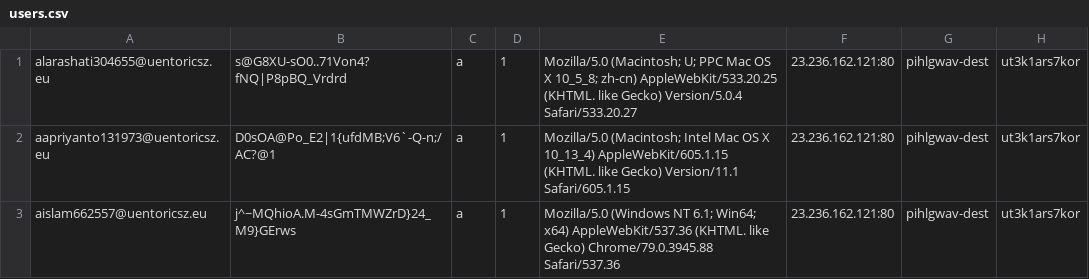
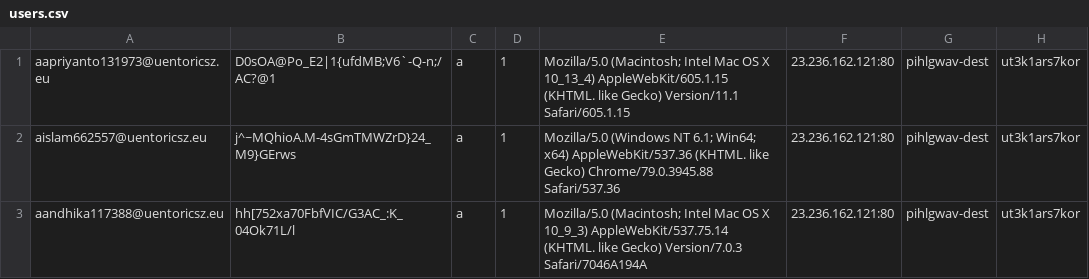
Before and after one commit to wildannss/clb, a CSV file: data_users/1/users.csv, drawn as a sheet; only a part is shown; the shorter side is filled out with more unchanged rows; the diff names each change by its address in the sheet, - before the commit and + after, or states it on an @@ line.

```diff
--- a/data_users/1/users.csv
+++ b/data_users/1/users.csv
-row 1: alarashati304655@uentoricsz.eu | s@G8XU-sO0..71Von4?fNQ|P8pBQ_Vrdrd | a | 1 | Mozilla/5.0 (Macintosh; U; PPC Mac OS X 10_5_8; zh-cn) AppleWebKit/533.20.25 (KHTML. like Gecko) Version/5.0.4 Safari/533.20.27 | 23.236.162.121:80 | pihlgwav-dest | ut3k1ars7kor
```
Also changed, not shown: 1 other file.
